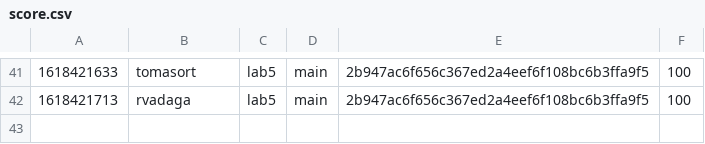
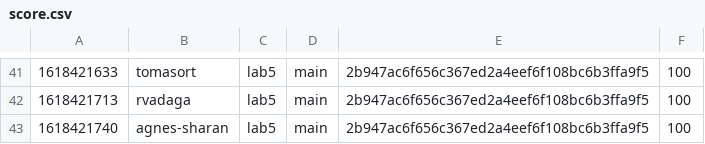
Before and after one commit to nyupcs/pcs-sp21-lab5-scoreboard, a CSV file: score.csv, drawn as a sheet; only a part is shown, gaps mark what is left out.

Commit message:
[Score] agnes-sharan +100
agnes-sharan attacked `main` 2b947ac6f656c367ed2a4eef6f108bc6b3ffa9f5 of lab5

```diff
--- a/score.csv
+++ b/score.csv
@@ -42 +42,2 @@
 1618421713,rvadaga,lab5,main,2b947ac6f656c367ed2a4eef6f108bc6b3ffa9f5,100
+1618421740,agnes-sharan,lab5,main,2b947ac6f656c367ed2a4eef6f108bc6b3ffa9f5,100
```
